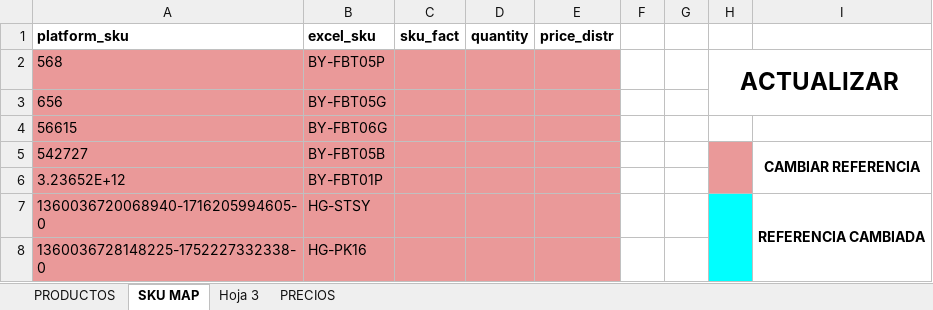
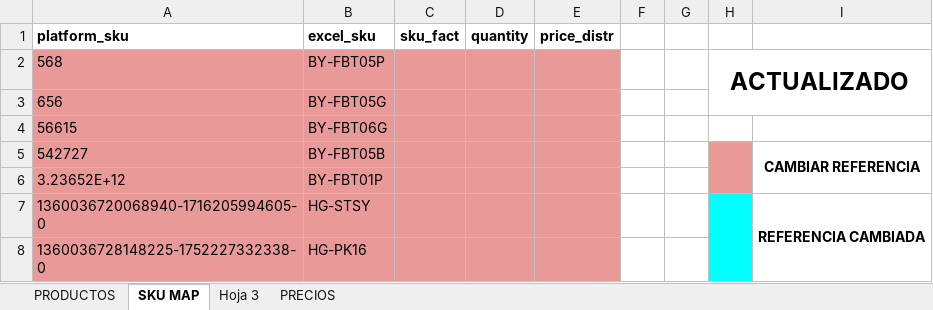
Before and after one commit to jxarco/jowy_originals, an Excel workbook: data/products.xlsx, sheet SKU MAP, drawn as a sheet; only a part is shown; values as stored, in another font and other column widths than the file's, no borders; charts and pictures and conditional formats and table styles not drawn; the diff covers the shown part only; the diff names each change by its address in the sheet, - before the commit and + after, or states it on an @@ line.

```diff
--- a/data/products.xlsx (sheet SKU MAP)
+++ b/data/products.xlsx (sheet SKU MAP)
-H2: ACTUALIZAR
+H2: ACTUALIZADO
```
Also changed, not shown: 2 added rows and 20 edited cells elsewhere in this sheet.
